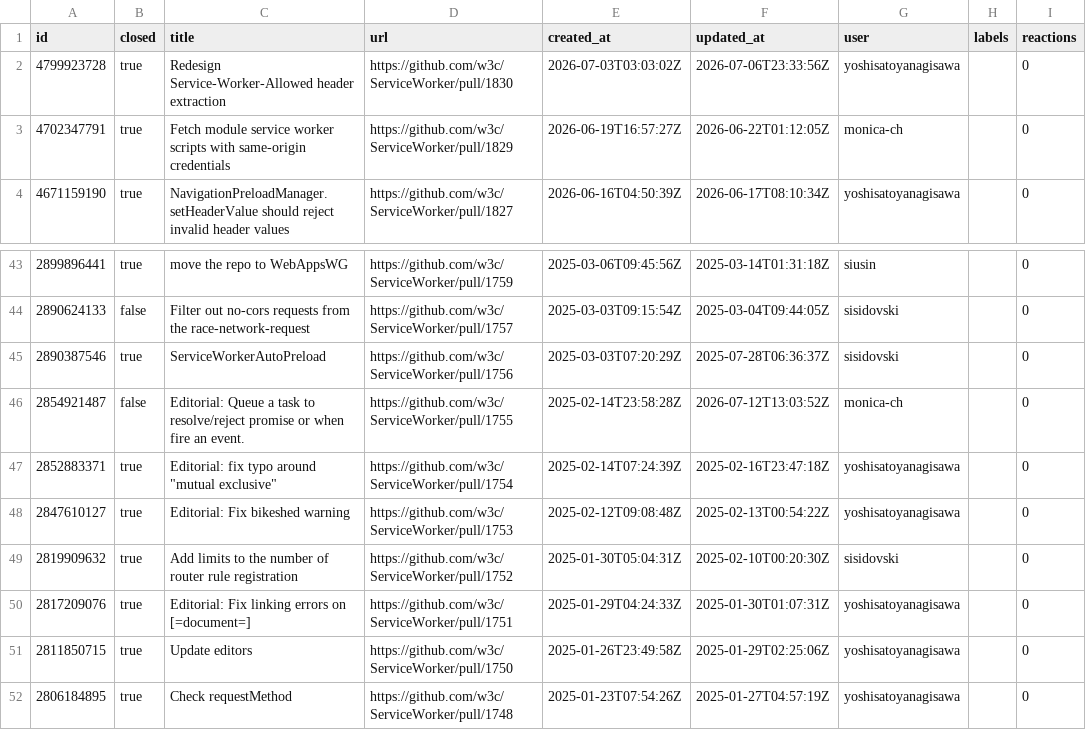
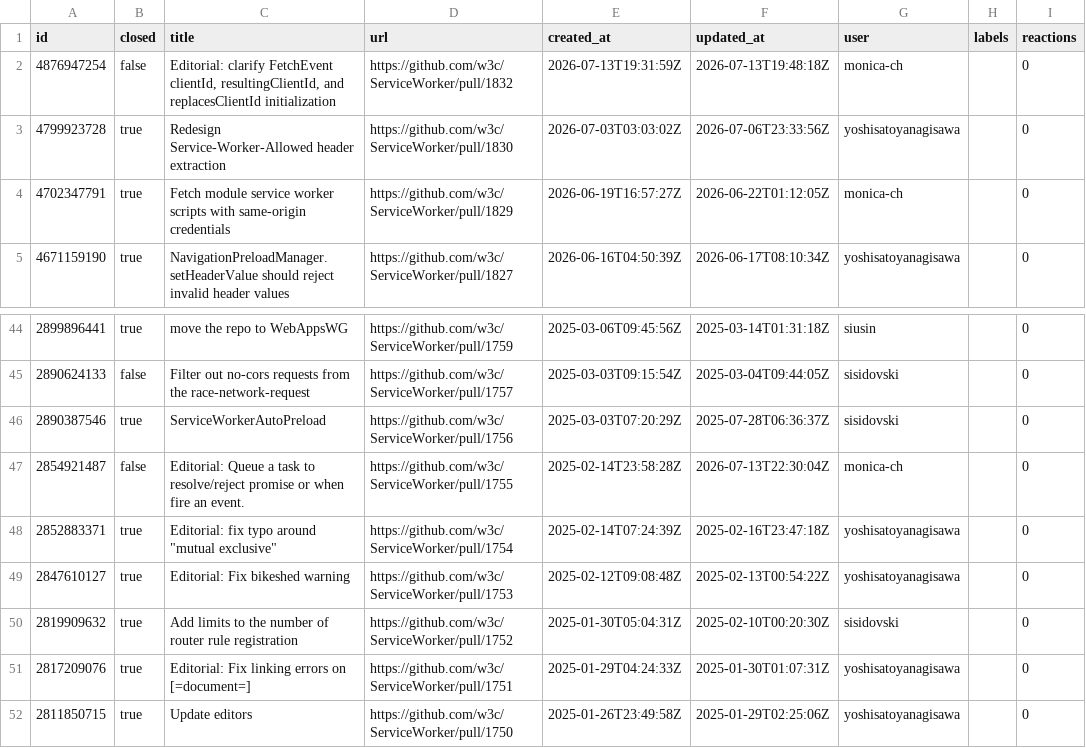
Before and after one commit to hsinyi/compat-utils, a CSV file: output/w3c-ServiceWorker-prs.csv, drawn as a sheet; only a part is shown, gaps mark what is left out; the shorter side is filled out with more unchanged rows.

```diff
--- a/output/w3c-ServiceWorker-prs.csv
+++ b/output/w3c-ServiceWorker-prs.csv
@@ -1,2 +1,3 @@
 id,closed,title,url,created_at,updated_at,user,labels,reactions
+4876947254,false,"Editorial: clarify FetchEvent clientId, resultingClientId, and replacesClientId initialization",https://github.com/w3c/ServiceWorker/pull/1832,2026-07-13T19:31:59Z,2026-07-13T19:48:18Z,monica-ch,,0
 4799923728,true,Redesign Service-Worker-Allowed header extraction,https://github.com/w3c/ServiceWorker/pull/1830,2026-07-03T03:03:02Z,2026-07-06T23:33:56Z,yoshisatoyanagisawa,,0
@@ -45,3 +46,3 @@ id,closed,title,url,created_at,updated_at,user,labels,reactions
 2890387546,true,ServiceWorkerAutoPreload,https://github.com/w3c/ServiceWorker/pull/1756,2025-03-03T07:20:29Z,2025-07-28T06:36:37Z,sisidovski,,0
-2854921487,false,Editorial: Queue a task to resolve/reject promise or when fire an event.,https://github.com/w3c/ServiceWorker/pull/1755,2025-02-14T23:58:28Z,2026-07-12T13:03:52Z,monica-ch,,0
+2854921487,false,Editorial: Queue a task to resolve/reject promise or when fire an event.,https://github.com/w3c/ServiceWorker/pull/1755,2025-02-14T23:58:28Z,2026-07-13T22:30:04Z,monica-ch,,0
 2852883371,true,"Editorial: fix typo around ""mutual exclusive""",https://github.com/w3c/ServiceWorker/pull/1754,2025-02-14T07:24:39Z,2025-02-16T23:47:18Z,yoshisatoyanagisawa,,0
```
Also changed, not shown: output/all-comments.csv, output/webkit-standards-positions.csv, 9 other files.
